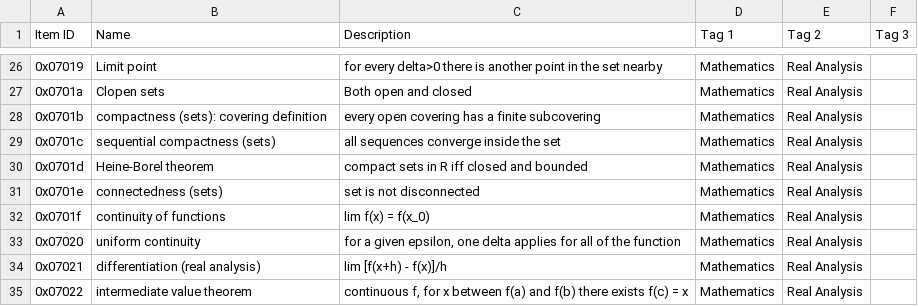
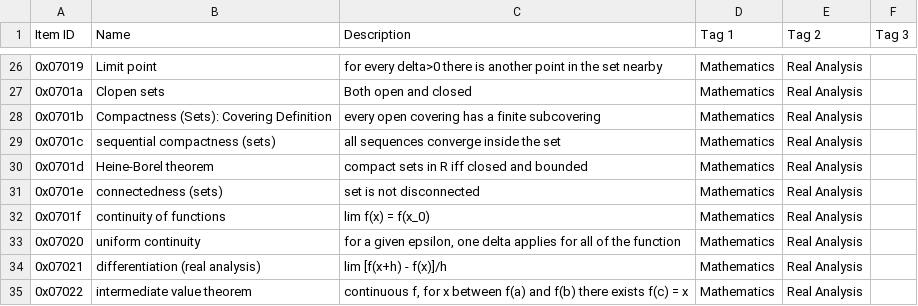
Before and after one commit to aaronsun1030/rank_everything, a CSV file: lists/satisfactory/math.csv, drawn as a sheet; only a part is shown, gaps mark what is left out.

```diff
--- a/lists/satisfactory/math.csv
+++ b/lists/satisfactory/math.csv
@@ -27,3 +27,3 @@ Item ID,Name,Description,Tag 1,Tag 2,Tag 3
 0x0701a,Clopen sets,Both open and closed ,Mathematics,Real Analysis,
-0x0701b,compactness (sets): covering definition,every open covering has a finite subcovering,Mathematics,Real Analysis,
+0x0701b,Compactness (Sets): Covering Definition,every open covering has a finite subcovering,Mathematics,Real Analysis,
 0x0701c,sequential compactness (sets),all sequences converge inside the set,Mathematics,Real Analysis,
```
Also changed, not shown: lists/satisfactory/fruits.csv, lists/satisfactory/la_noire.csv, 6 other files.
